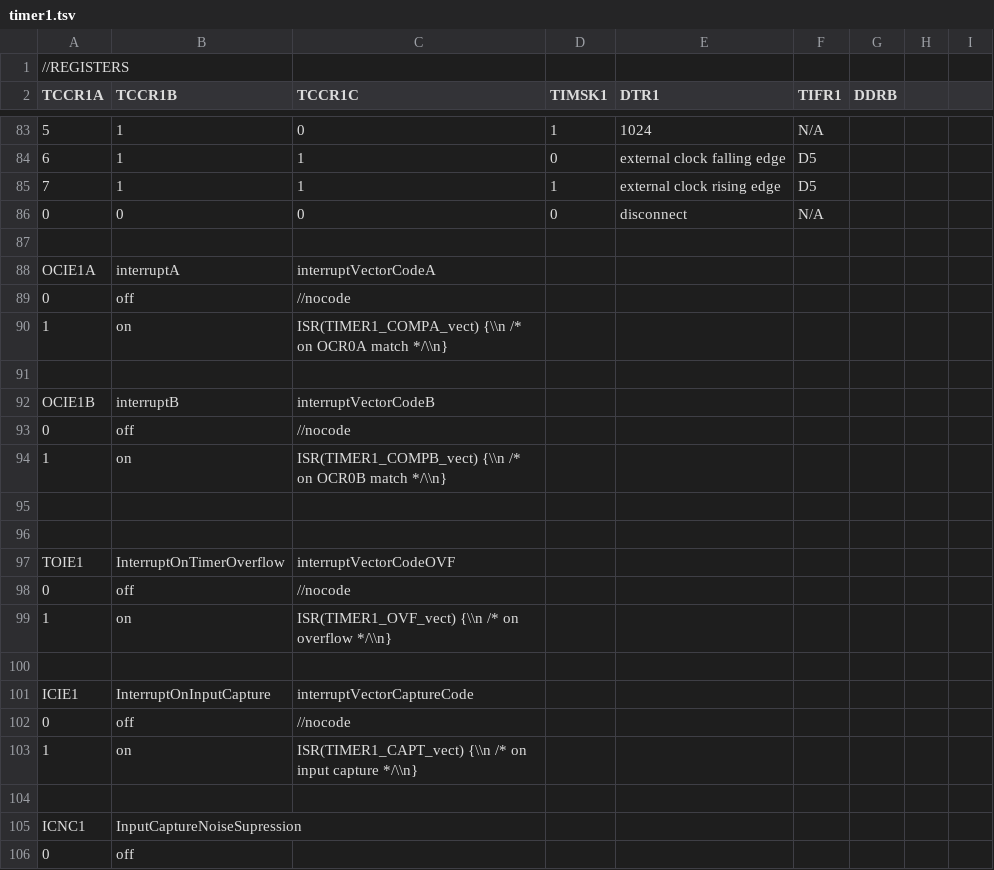
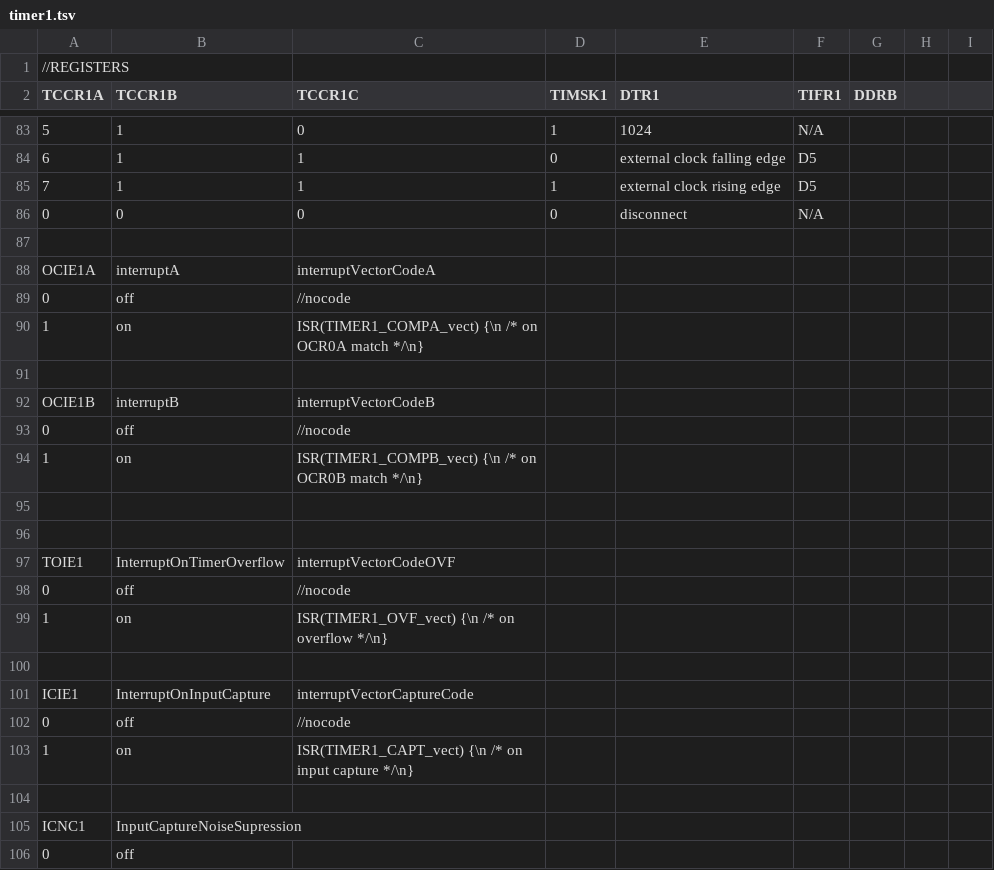
Before and after one commit to dbuezas/arduino-web-timers, a TSV file: src/data/atmega328p/timer1.tsv, drawn as a sheet; only a part is shown, gaps mark what is left out.

```diff
--- a/src/data/atmega328p/timer1.tsv
+++ b/src/data/atmega328p/timer1.tsv
@@ -89,3 +89,3 @@ OCIE1A	interruptA	interruptVectorCodeA
 0	off	//nocode						
-1	on	ISR(TIMER1_COMPA_vect) {\\n    /* on OCR0A match */\\n}						
+1	on	ISR(TIMER1_COMPA_vect) {\n    /* on OCR0A match */\n}						
 								
@@ -93,3 +93,3 @@ OCIE1B	interruptB	interruptVectorCodeB
 0	off	//nocode						
-1	on	ISR(TIMER1_COMPB_vect) {\\n    /* on OCR0B match */\\n}						
+1	on	ISR(TIMER1_COMPB_vect) {\n    /* on OCR0B match */\n}						
 								
@@ -98,3 +98,3 @@ TOIE1	InterruptOnTimerOverflow	interruptVectorCodeOVF
 0	off	//nocode						
-1	on	ISR(TIMER1_OVF_vect) {\\n    /* on overflow */\\n}						
+1	on	ISR(TIMER1_OVF_vect) {\n    /* on overflow */\n}						
 								
@@ -102,3 +102,3 @@ ICIE1	InterruptOnInputCapture	interruptVectorCaptureCode
 0	off	//nocode						
-1	on	ISR(TIMER1_CAPT_vect) {\\n    /* on input capture */\\n}						
+1	on	ISR(TIMER1_CAPT_vect) {\n    /* on input capture */\n}						
 								
```
Also changed, not shown: src/data/atmega328p/timer0.tsv, src/data/atmega328p/timer2.tsv, 4 other files.
